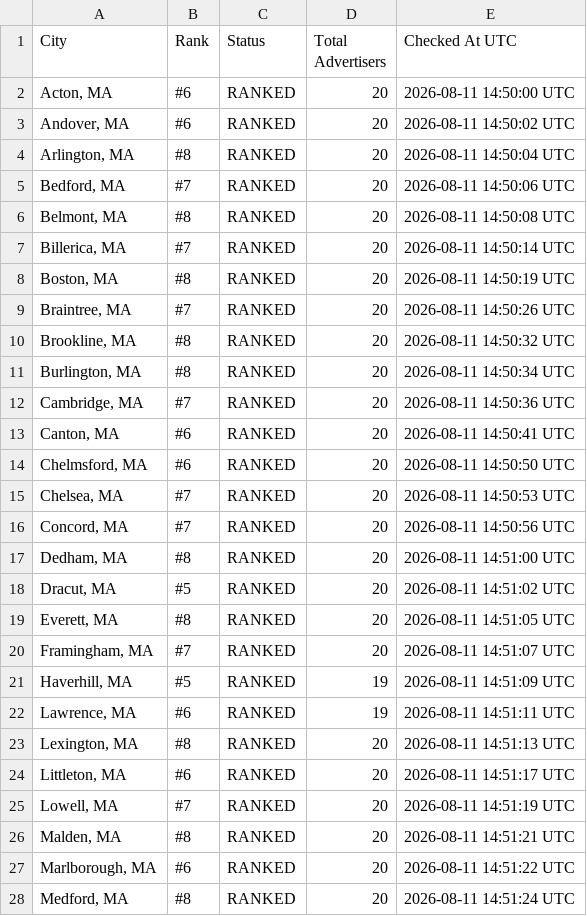
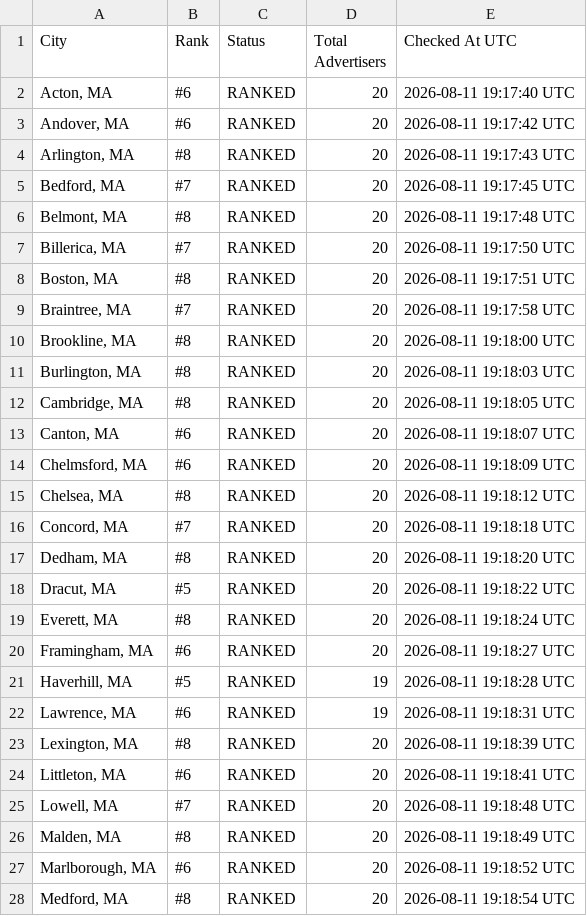
Before and after one commit to yasin-ads/apex-lsa-dashboard, a CSV file: data/lsa_ranking_results.csv, drawn as a sheet; only a part is shown; the diff covers the shown part only.

```diff
--- a/data/lsa_ranking_results.csv
+++ b/data/lsa_ranking_results.csv
@@ -1,28 +1,28 @@
 City,Rank,Status,Total Advertisers,Checked At UTC
-"Acton, MA",#6,RANKED,20,2026-08-11 14:50:00 UTC
-"Andover, MA",#6,RANKED,20,2026-08-11 14:50:02 UTC
-"Arlington, MA",#8,RANKED,20,2026-08-11 14:50:04 UTC
-"Bedford, MA",#7,RANKED,20,2026-08-11 14:50:06 UTC
-"Belmont, MA",#8,RANKED,20,2026-08-11 14:50:08 UTC
-"Billerica, MA",#7,RANKED,20,2026-08-11 14:50:14 UTC
-"Boston, MA",#8,RANKED,20,2026-08-11 14:50:19 UTC
-"Braintree, MA",#7,RANKED,20,2026-08-11 14:50:26 UTC
-"Brookline, MA",#8,RANKED,20,2026-08-11 14:50:32 UTC
-"Burlington, MA",#8,RANKED,20,2026-08-11 14:50:34 UTC
-"Cambridge, MA",#7,RANKED,20,2026-08-11 14:50:36 UTC
-"Canton, MA",#6,RANKED,20,2026-08-11 14:50:41 UTC
-"Chelmsford, MA",#6,RANKED,20,2026-08-11 14:50:50 UTC
-"Chelsea, MA",#7,RANKED,20,2026-08-11 14:50:53 UTC
-"Concord, MA",#7,RANKED,20,2026-08-11 14:50:56 UTC
-"Dedham, MA",#8,RANKED,20,2026-08-11 14:51:00 UTC
-"Dracut, MA",#5,RANKED,20,2026-08-11 14:51:02 UTC
-"Everett, MA",#8,RANKED,20,2026-08-11 14:51:05 UTC
-"Framingham, MA",#7,RANKED,20,2026-08-11 14:51:07 UTC
-"Haverhill, MA",#5,RANKED,19,2026-08-11 14:51:09 UTC
-"Lawrence, MA",#6,RANKED,19,2026-08-11 14:51:11 UTC
-"Lexington, MA",#8,RANKED,20,2026-08-11 14:51:13 UTC
-"Littleton, MA",#6,RANKED,20,2026-08-11 14:51:17 UTC
-"Lowell, MA",#7,RANKED,20,2026-08-11 14:51:19 UTC
-"Malden, MA",#8,RANKED,20,2026-08-11 14:51:21 UTC
-"Marlborough, MA",#6,RANKED,20,2026-08-11 14:51:22 UTC
-"Medford, MA",#8,RANKED,20,2026-08-11 14:51:24 UTC
+"Acton, MA",#6,RANKED,20,2026-08-11 19:17:40 UTC
+"Andover, MA",#6,RANKED,20,2026-08-11 19:17:42 UTC
+"Arlington, MA",#8,RANKED,20,2026-08-11 19:17:43 UTC
+"Bedford, MA",#7,RANKED,20,2026-08-11 19:17:45 UTC
+"Belmont, MA",#8,RANKED,20,2026-08-11 19:17:48 UTC
+"Billerica, MA",#7,RANKED,20,2026-08-11 19:17:50 UTC
+"Boston, MA",#8,RANKED,20,2026-08-11 19:17:51 UTC
+"Braintree, MA",#7,RANKED,20,2026-08-11 19:17:58 UTC
+"Brookline, MA",#8,RANKED,20,2026-08-11 19:18:00 UTC
+"Burlington, MA",#8,RANKED,20,2026-08-11 19:18:03 UTC
+"Cambridge, MA",#8,RANKED,20,2026-08-11 19:18:05 UTC
+"Canton, MA",#6,RANKED,20,2026-08-11 19:18:07 UTC
+"Chelmsford, MA",#6,RANKED,20,2026-08-11 19:18:09 UTC
+"Chelsea, MA",#8,RANKED,20,2026-08-11 19:18:12 UTC
+"Concord, MA",#7,RANKED,20,2026-08-11 19:18:18 UTC
+"Dedham, MA",#8,RANKED,20,2026-08-11 19:18:20 UTC
+"Dracut, MA",#5,RANKED,20,2026-08-11 19:18:22 UTC
+"Everett, MA",#8,RANKED,20,2026-08-11 19:18:24 UTC
+"Framingham, MA",#6,RANKED,20,2026-08-11 19:18:27 UTC
+"Haverhill, MA",#5,RANKED,19,2026-08-11 19:18:28 UTC
+"Lawrence, MA",#6,RANKED,19,2026-08-11 19:18:31 UTC
+"Lexington, MA",#8,RANKED,20,2026-08-11 19:18:39 UTC
+"Littleton, MA",#6,RANKED,20,2026-08-11 19:18:41 UTC
+"Lowell, MA",#7,RANKED,20,2026-08-11 19:18:48 UTC
+"Malden, MA",#8,RANKED,20,2026-08-11 19:18:49 UTC
+"Marlborough, MA",#6,RANKED,20,2026-08-11 19:18:52 UTC
+"Medford, MA",#8,RANKED,20,2026-08-11 19:18:54 UTC
```
Also changed, not shown: 30 edited cells elsewhere in this file, 2 other files.
